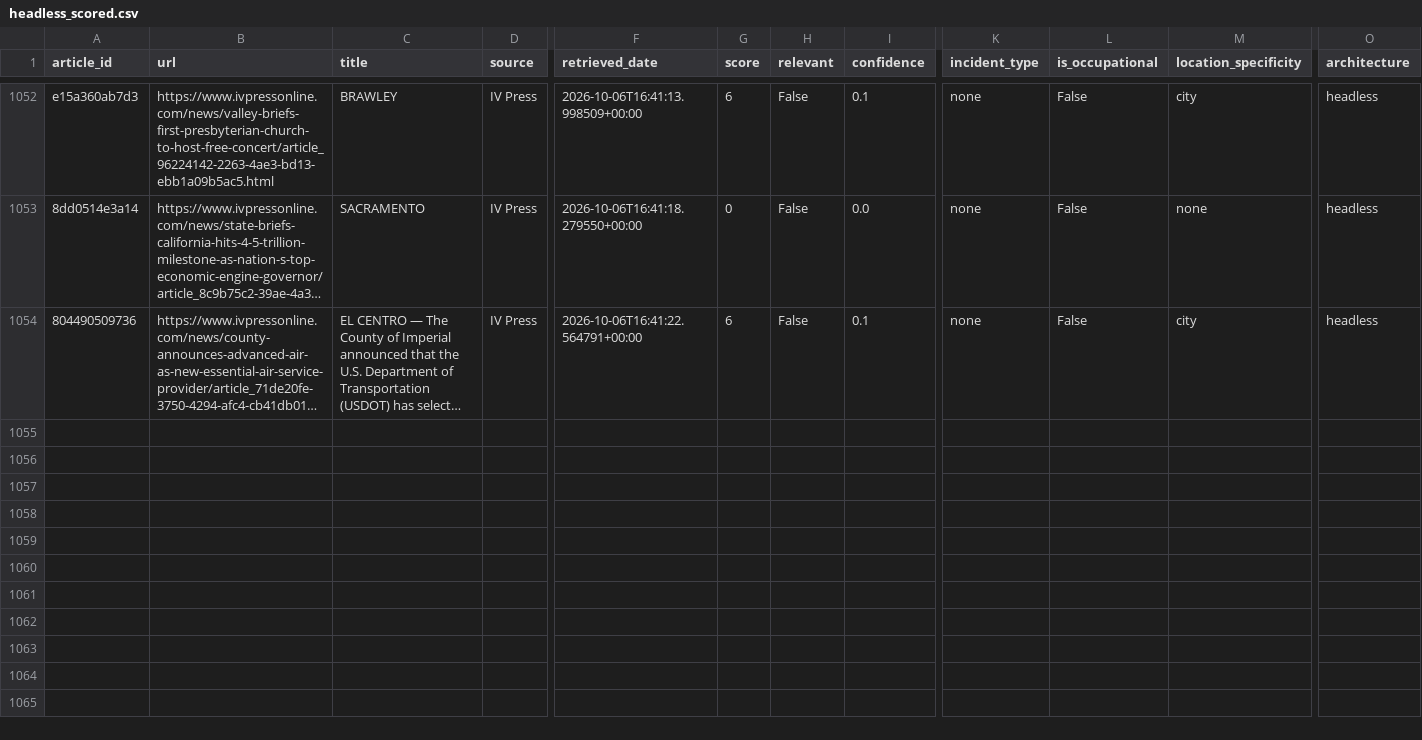
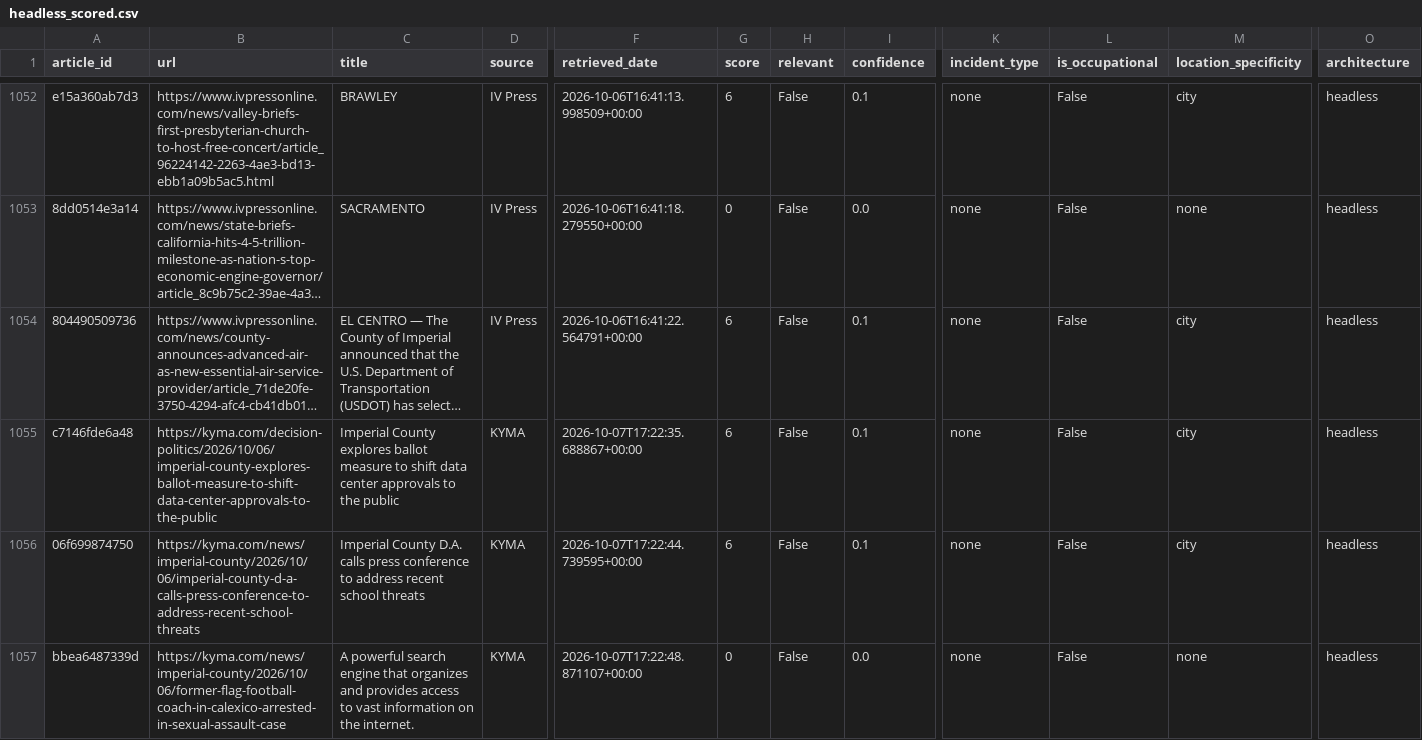
Before and after one commit to theaenache/4branch-iv-heatwatch, a CSV file: data/headless_scored.csv, drawn as a sheet; only a part is shown, gaps mark what is left out; long unchanged cells end in …; rows hold the shown columns only; the diff covers the shown part only; the diff names each change by its address in the sheet, - before the commit and + after, or states it on an @@ line.

```diff
--- a/data/headless_scored.csv
+++ b/data/headless_scored.csv
+row 1055: c7146fde6a48 | https://kyma.com/decision-politics/2026/10/06/imperial-county-explores-ballot-measure-to-shift-data-center-approvals-to-the-public | Imperial County explores ballot measure to shift data center approvals to the public | KYMA | 2026-10-07T17:22:35.688867+00:00 | 6 | False | 0.1 | none | False | city | headless
+row 1056: 06f699874750 | https://kyma.com/news/imperial-county/2026/10/06/imperial-county-d-a-calls-press-conference-to-address-recent-school-threats | Imperial County D.A. calls press conference to address recent school threats | KYMA | 2026-10-07T17:22:44.739595+00:00 | 6 | False | 0.1 | none | False | city | headless
+row 1057: bbea6487339d | https://kyma.com/news/imperial-county/2026/10/06/former-flag-football-coach-in-calexico-arrested-in-sexual-assault-case | A powerful search engine that organizes and provides access to vast information on the internet. | KYMA | 2026-10-07T17:22:48.871107+00:00 | 0 | False | 0.0 | none | False | none | headless
```
Also changed, not shown: 8 added rows elsewhere in this file, data/alerts_scored.csv, data/llm_scored.csv, 2 other files.
